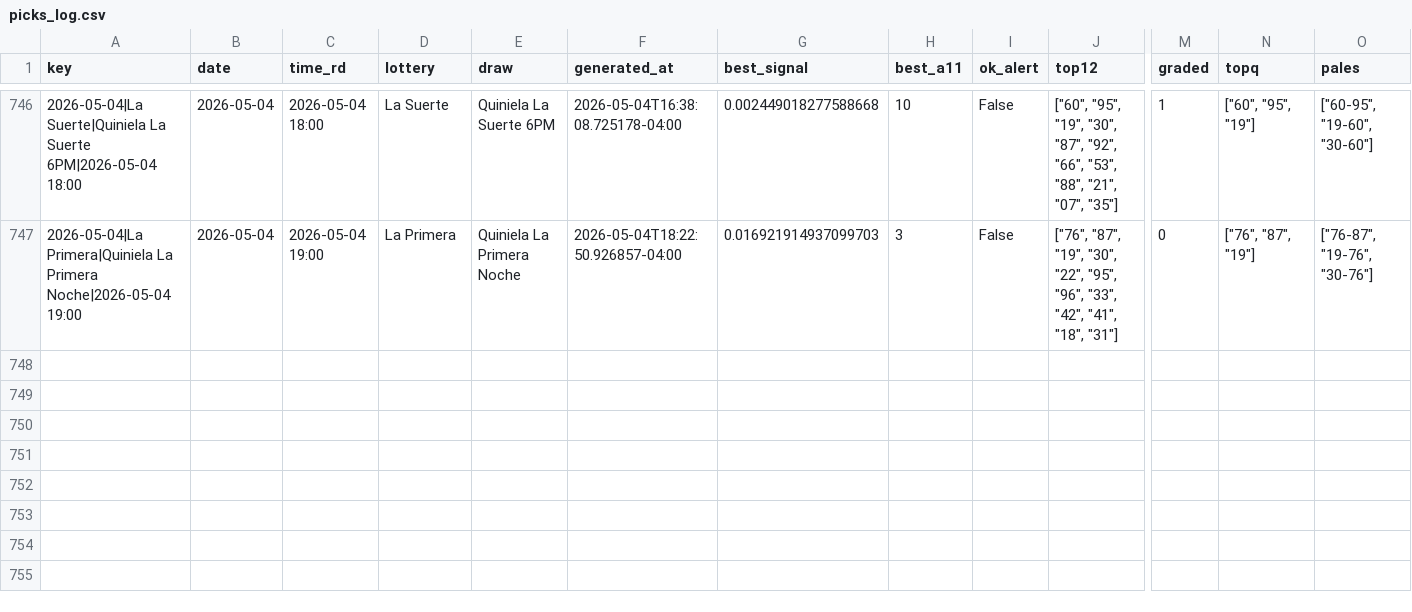
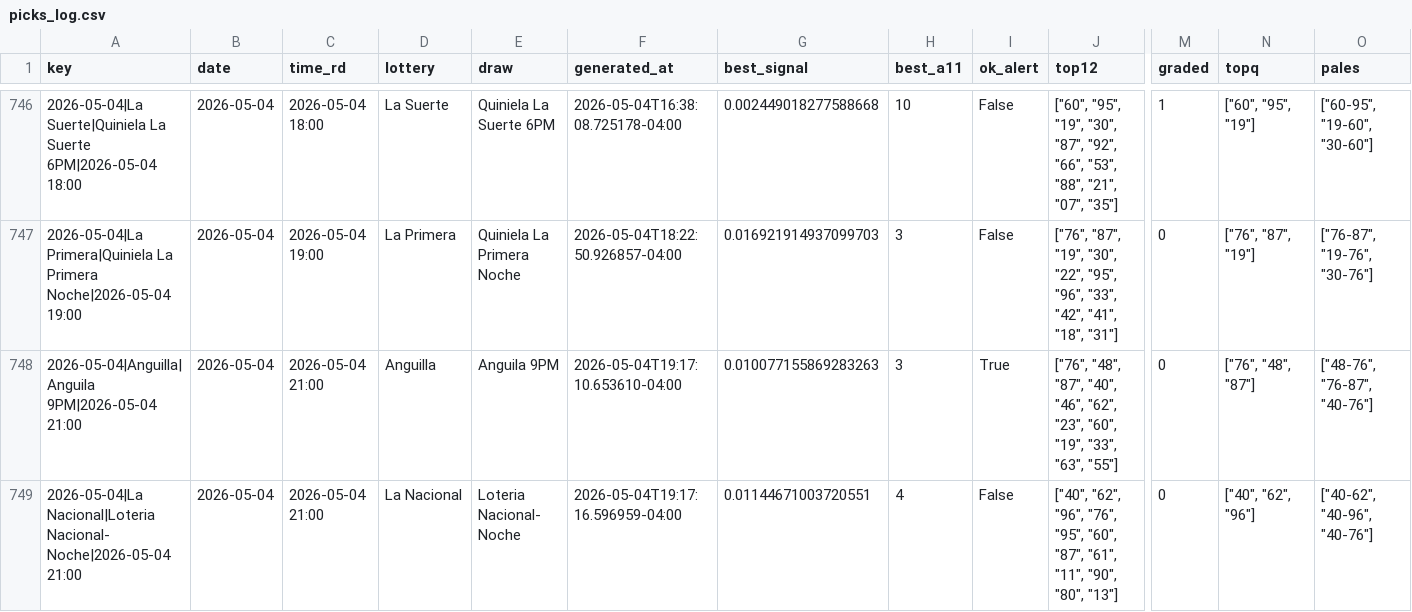
Before and after one commit to carbosota1/UPDATELOTMIX, a CSV file: data/picks_log.csv, drawn as a sheet; only a part is shown, gaps mark what is left out; rows hold the shown columns only; the diff names each change by its address in the sheet, - before the commit and + after, or states it on an @@ line.

```diff
--- a/data/picks_log.csv
+++ b/data/picks_log.csv
+row 748: 2026-05-04|Anguilla|Anguila 9PM|2026-05-04 21:00 | 2026-05-04 | 2026-05-04 21:00 | Anguilla | Anguila 9PM | 2026-05-04T19:17:10.653610-04:00 | 0.010077155869283263 | 3 | True | ["76", "48", "87", "40", "46", "62", "23", "60", "19", "33", "63", "55"] | 0 | ["76", "48", "87"] | ["48-76", "76-87", "40-76"]
+row 749: 2026-05-04|La Nacional|Loteria Nacional- Noche|2026-05-04 21:00 | 2026-05-04 | 2026-05-04 21:00 | La Nacional | Loteria Nacional- Noche | 2026-05-04T19:17:16.596959-04:00 | 0.01144671003720551 | 4 | False | ["40", "62", "96", "76", "95", "60", "87", "61", "11", "90", "80", "13"] | 0 | ["40", "62", "96"] | ["40-62", "40-96", "40-76"]
```
Also changed, not shown: 3 other files.
